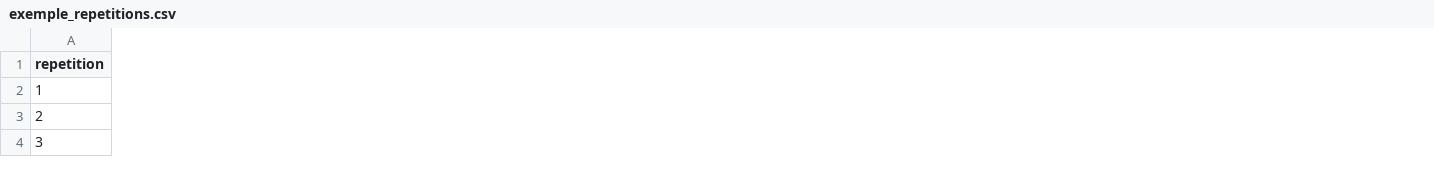
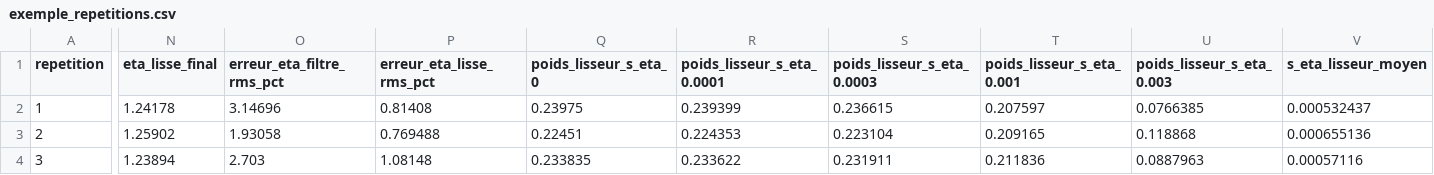
Before and after one commit to EliasOuelletOviedo/Stage_summer-2024, a CSV file: Simulateurs/bayesian_filter/sorties_SCLM/exemple_repetitions.csv, drawn as a sheet; only a part is shown, gaps mark what is left out; the diff covers the shown part only; the diff names each change by its address in the sheet, - before the commit and + after, or states it on an @@ line.

```diff
--- a/Simulateurs/bayesian_filter/sorties_SCLM/exemple_repetitions.csv
+++ b/Simulateurs/bayesian_filter/sorties_SCLM/exemple_repetitions.csv
+column N (eta_lisse_final), rows 2-4: 1.24178 | 1.25902 | 1.23894
+column O (erreur_eta_filtre_rms_pct), rows 2-4: 3.14696 | 1.93058 | 2.703
+column P (erreur_eta_lisse_rms_pct), rows 2-4: 0.81408 | 0.769488 | 1.08148
+column Q (poids_lisseur_s_eta_0), rows 2-4: 0.23975 | 0.22451 | 0.233835
+column R (poids_lisseur_s_eta_0.0001), rows 2-4: 0.239399 | 0.224353 | 0.233622
+column S (poids_lisseur_s_eta_0.0003), rows 2-4: 0.236615 | 0.223104 | 0.231911
+column T (poids_lisseur_s_eta_0.001), rows 2-4: 0.207597 | 0.209165 | 0.211836
+column U (poids_lisseur_s_eta_0.003), rows 2-4: 0.0766385 | 0.118868 | 0.0887963
+column V (s_eta_lisseur_moyen), rows 2-4: 0.000532437 | 0.000655136 | 0.00057116
```
Also changed, not shown: 134 edited cells elsewhere in this file, Simulateurs/bayesian_filter/sorties/eta_transition.csv, Simulateurs/bayesian_filter/sorties/exemple_repetitions.csv, 52 other files.
